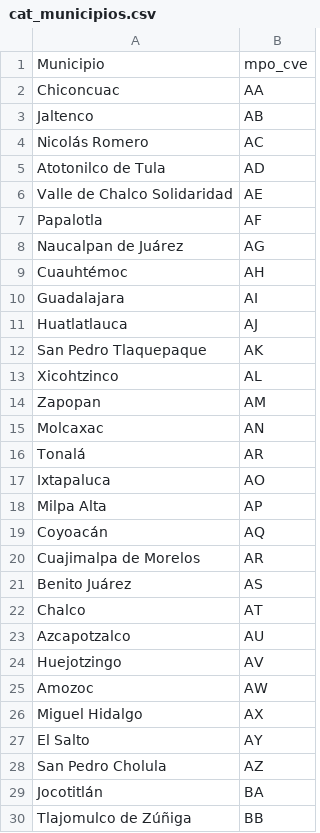
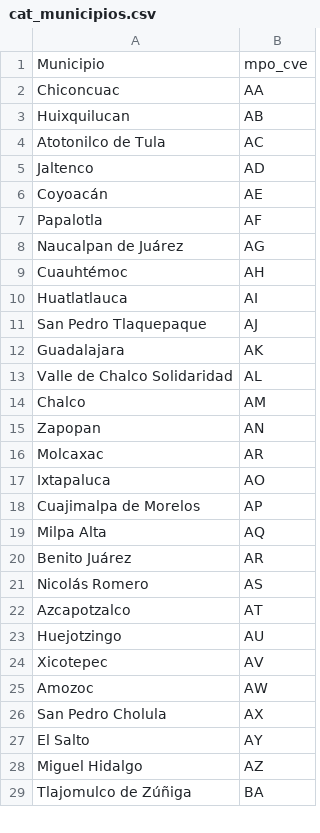
Before and after one commit to ErickdeMauleon/dashboard_streamlit, a CSV file: Data/cat_municipios.csv, drawn as a sheet; only a part is shown; the diff covers the shown part only.

Commit message:
committing files

```diff
--- a/Data/cat_municipios.csv
+++ b/Data/cat_municipios.csv
@@ -2,6 +2,6 @@ Municipio,mpo_cve
 Chiconcuac,AA
-Jaltenco,AB
-Nicolás Romero,AC
-Atotonilco de Tula,AD
-Valle de Chalco Solidaridad,AE
+Huixquilucan,AB
+Atotonilco de Tula,AC
+Jaltenco,AD
+Coyoacán,AE
 Papalotla,AF
@@ -9,22 +9,21 @@ Naucalpan de Juárez,AG
 Cuauhtémoc,AH
-Guadalajara,AI
-Huatlatlauca,AJ
-San Pedro Tlaquepaque,AK
-Xicohtzinco,AL
-Zapopan,AM
-Molcaxac,AN
-Tonalá,AR
+Huatlatlauca,AI
+San Pedro Tlaquepaque,AJ
+Guadalajara,AK
+Valle de Chalco Solidaridad,AL
+Chalco,AM
+Zapopan,AN
+Molcaxac,AR
 Ixtapaluca,AO
-Milpa Alta,AP
-Coyoacán,AQ
-Cuajimalpa de Morelos,AR
-Benito Juárez,AS
-Chalco,AT
-Azcapotzalco,AU
-Huejotzingo,AV
+Cuajimalpa de Morelos,AP
+Milpa Alta,AQ
+Benito Juárez,AR
+Nicolás Romero,AS
+Azcapotzalco,AT
+Huejotzingo,AU
+Xicotepec,AV
 Amozoc,AW
-Miguel Hidalgo,AX
+San Pedro Cholula,AX
 El Salto,AY
-San Pedro Cholula,AZ
-Jocotitlán,BA
-Tlajomulco de Zúñiga,BB
+Miguel Hidalgo,AZ
+Tlajomulco de Zúñiga,BA
```
Also changed, not shown: 5 added rows, 4 removed rows and 11 edited cells elsewhere in this file.
